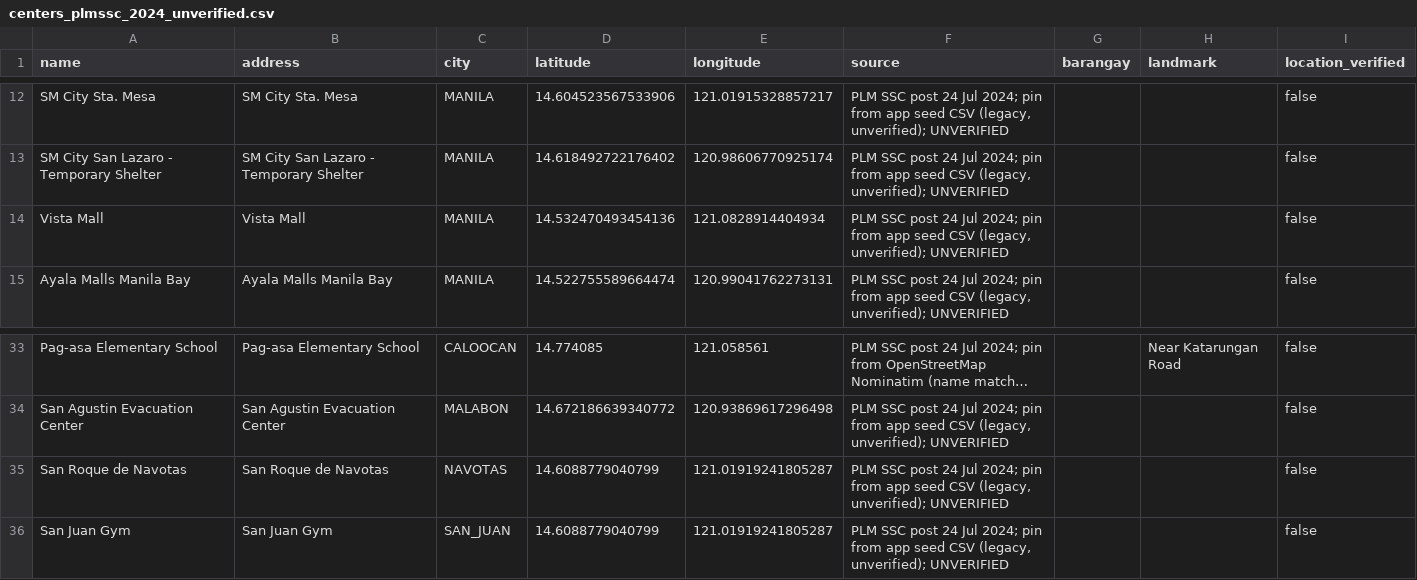
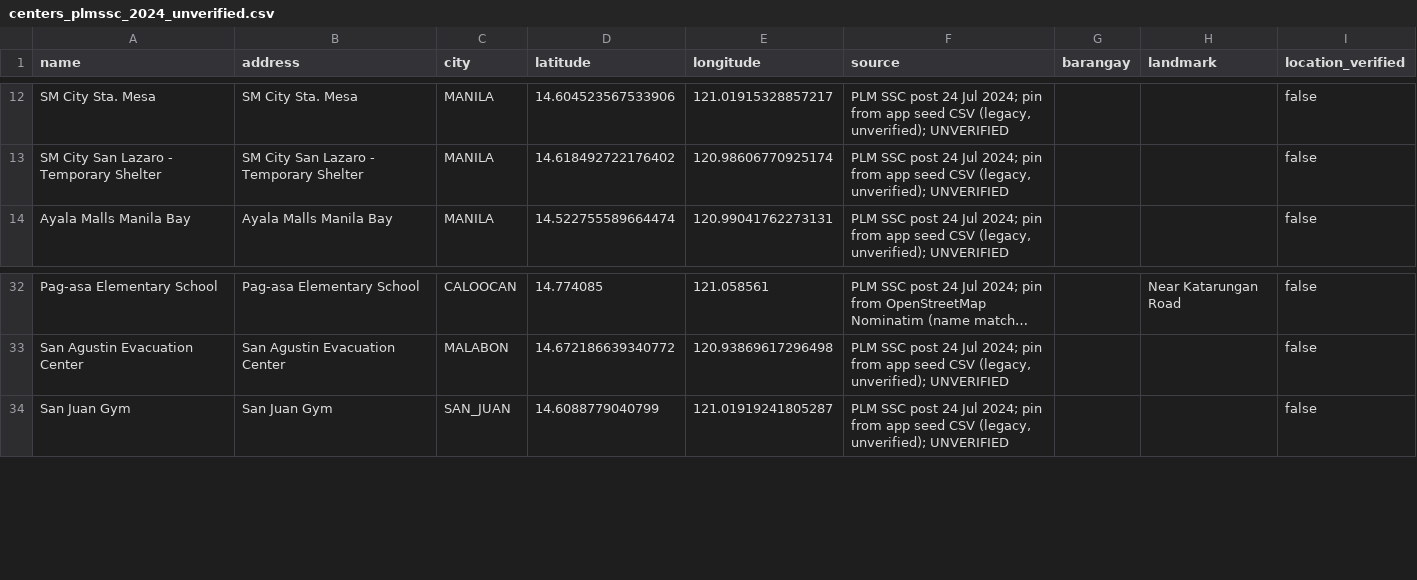
Before and after one commit to rhain-r/rute-rescue, a CSV file: app/src/main/assets/seed/centers_plmssc_2024_unverified.csv, drawn as a sheet; only a part is shown, gaps mark what is left out; long unchanged cells end in …; the diff names each change by its address in the sheet, - before the commit and + after, or states it on an @@ line.

```diff
--- a/app/src/main/assets/seed/centers_plmssc_2024_unverified.csv
+++ b/app/src/main/assets/seed/centers_plmssc_2024_unverified.csv
-row 14: Vista Mall | Vista Mall | MANILA | 14.532470493454136 | 121.0828914404934 | PLM SSC post 24 Jul 2024; pin from app seed CSV (legacy, unverified); UNVERIFIED |  |  | false
-row 35: San Roque de Navotas | San Roque de Navotas | NAVOTAS | 14.6088779040799 | 121.01919241805287 | PLM SSC post 24 Jul 2024; pin from app seed CSV (legacy, unverified); UNVERIFIED |  |  | false
```
Also changed, not shown: 32 other files.
